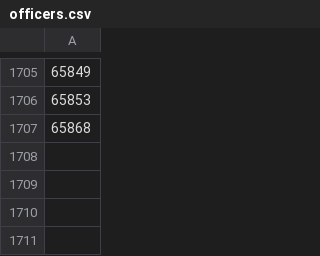
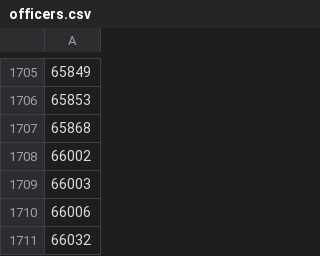
Before and after one commit to PDX-Police-Accountability/dpsst-scraper, a CSV file: input-data/officers.csv, drawn as a sheet; only a part is shown, gaps mark what is left out; the diff names each change by its address in the sheet, - before the commit and + after, or states it on an @@ line.

Commit message:
Adding 4 new PPB officers.

```diff
--- a/input-data/officers.csv
+++ b/input-data/officers.csv
+row 1708: 66002
+row 1709: 66003
+row 1710: 66006
+row 1711: 66032
```
